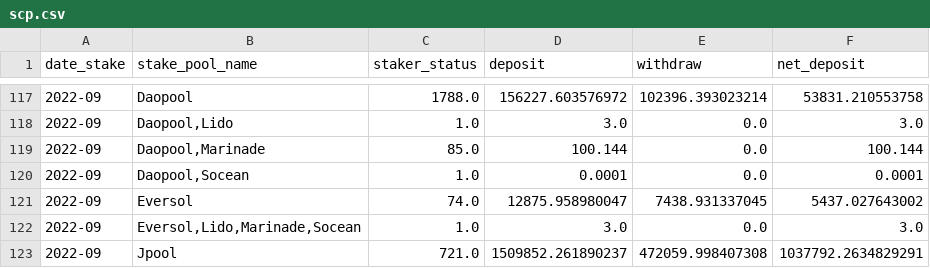
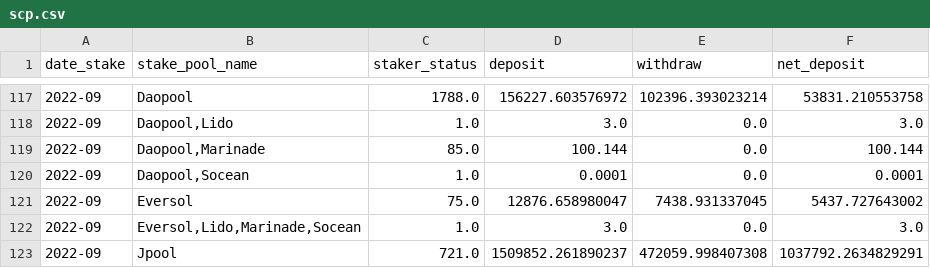
Before and after one commit to h4wk10/solana-staking-pool, a CSV file: data/scp.csv, drawn as a sheet; only a part is shown, gaps mark what is left out; the diff covers the shown part only.

```diff
--- a/data/scp.csv
+++ b/data/scp.csv
@@ -120,3 +120,3 @@ date_stake,stake_pool_name,staker_status,deposit,withdraw,net_deposit
 2022-09,"Daopool,Socean",1.0,0.0001,0.0,0.0001
-2022-09,Eversol,74.0,12875.958980047,7438.931337045,5437.027643002
+2022-09,Eversol,75.0,12876.658980047,7438.931337045,5437.727643002
 2022-09,"Eversol,Lido,Marinade,Socean",1.0,3.0,0.0,3.0
```
Also changed, not shown: 33 edited cells elsewhere in this file, data/sc.csv, 1 other file.
